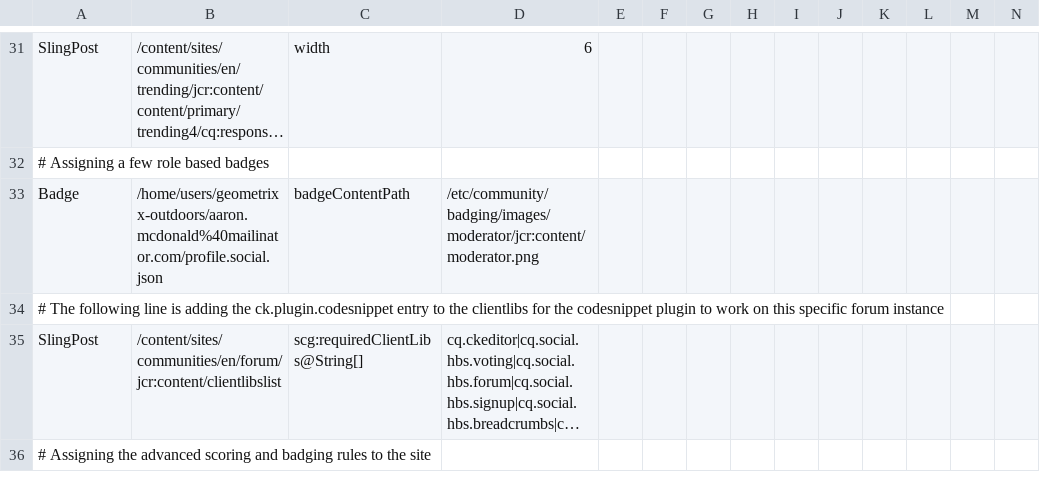
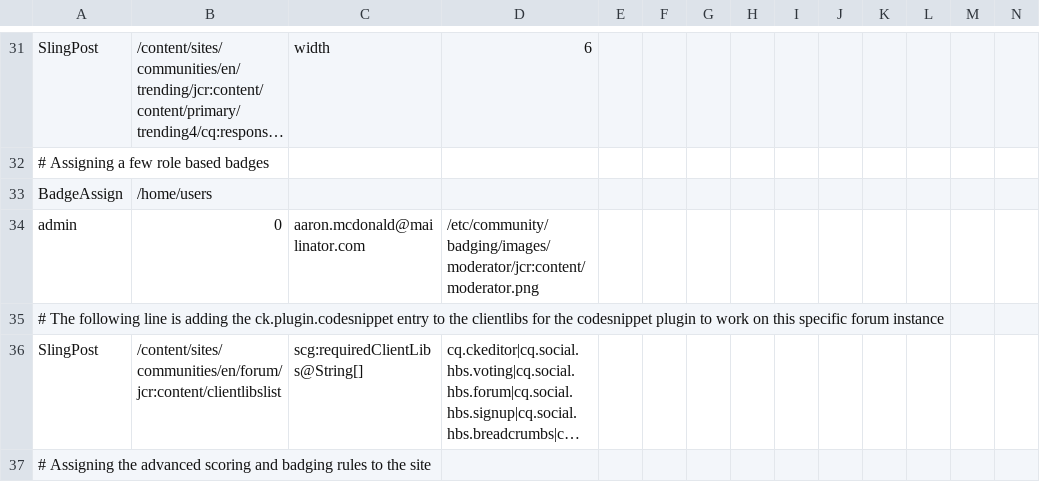
Before and after one commit to connectthefuture/aem-demo-machine, a CSV file: dist/community/maven/reference/src/main/content/jcr_root/etc/community/reference/2-author-site.csv, drawn as a sheet; only a part is shown, gaps mark what is left out; long unchanged cells end in …; removed rows and columns are numbered as before the commit, all else as after; rows hold the shown columns only; the diff names each change by its address in the sheet, - before the commit and + after, or states it on an @@ line.

```diff
--- a/dist/community/maven/reference/src/main/content/jcr_root/etc/community/reference/2-author-site.csv
+++ b/dist/community/maven/reference/src/main/content/jcr_root/etc/community/reference/2-author-site.csv
-row 33: Badge | /home/users/geometrixx-outdoors/aaron.mcdonald%40mailinator.com/profile.social.json | badgeContentPath | /etc/community/badging/images/moderator/jcr:content/moderator.png
+row 33: BadgeAssign | /home/users
+row 34: admin | 0 | aaron.mcdonald@mailinator.com | /etc/community/badging/images/moderator/jcr:content/moderator.png
```
Also changed, not shown: dist/community/maven/scoring/src/main/content/jcr_root/etc/community/scoringdemo/2-author-site.csv, 16 other files.
